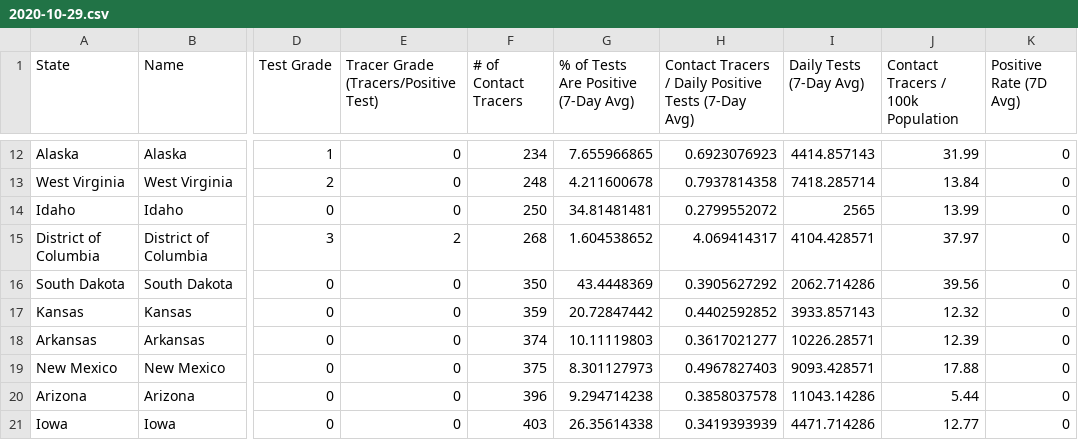
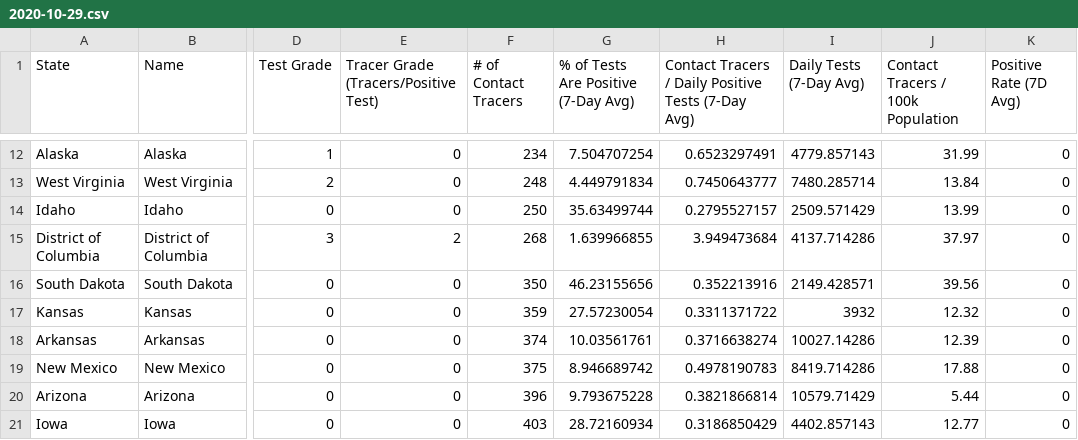
Before and after one commit to apiiro-snyk/covid-data-public, a CSV file: data/test-and-trace/gsheet-copy/2020-10-29.csv, drawn as a sheet; only a part is shown, gaps mark what is left out; the diff covers the shown part only; the diff names each change by its address in the sheet, - before the commit and + after, or states it on an @@ line.

```diff
--- a/data/test-and-trace/gsheet-copy/2020-10-29.csv
+++ b/data/test-and-trace/gsheet-copy/2020-10-29.csv
-G12: 7.655966865
+G12: 7.504707254
-H12: 0.6923076923
+H12: 0.6523297491
-I12 (Daily Tests (7-Day Avg)): 4414.857143
+I12 (Daily Tests (7-Day Avg)): 4779.857143
-G13: 4.211600678
+G13: 4.449791834
-H13: 0.7937814358
+H13: 0.7450643777
-I13 (Daily Tests (7-Day Avg)): 7418.285714
+I13 (Daily Tests (7-Day Avg)): 7480.285714
-G14: 34.81481481
+G14: 35.63499744
-H14: 0.2799552072
+H14: 0.2795527157
-I14 (Daily Tests (7-Day Avg)): 2565
+I14 (Daily Tests (7-Day Avg)): 2509.571429
-G15: 1.604538652
+G15: 1.639966855
-H15: 4.069414317
+H15: 3.949473684
-I15 (Daily Tests (7-Day Avg)): 4104.428571
+I15 (Daily Tests (7-Day Avg)): 4137.714286
-G16: 43.4448369
+G16: 46.23155656
-H16: 0.3905627292
+H16: 0.352213916
-I16 (Daily Tests (7-Day Avg)): 2062.714286
+I16 (Daily Tests (7-Day Avg)): 2149.428571
-G17: 20.72847442
+G17: 27.57230054
-H17: 0.4402592852
+H17: 0.3311371722
-I17 (Daily Tests (7-Day Avg)): 3933.857143
+I17 (Daily Tests (7-Day Avg)): 3932
-G18: 10.11119803
+G18: 10.03561761
-H18: 0.3617021277
+H18: 0.3716638274
-I18 (Daily Tests (7-Day Avg)): 10226.28571
+I18 (Daily Tests (7-Day Avg)): 10027.14286
-G19: 8.301127973
+G19: 8.946689742
-H19: 0.4967827403
+H19: 0.4978190783
-I19 (Daily Tests (7-Day Avg)): 9093.428571
+I19 (Daily Tests (7-Day Avg)): 8419.714286
-G20: 9.294714238
+G20: 9.793675228
-H20: 0.3858037578
+H20: 0.3821866814
-I20 (Daily Tests (7-Day Avg)): 11043.14286
+I20 (Daily Tests (7-Day Avg)): 10579.71429
-G21: 26.35614338
+G21: 28.72160934
-H21: 0.3419393939
+H21: 0.3186850429
-I21 (Daily Tests (7-Day Avg)): 4471.714286
+I21 (Daily Tests (7-Day Avg)): 4402.857143
```
Also changed, not shown: 1 added row, 1 removed row and 127 edited cells elsewhere in this file, 9 other files.
